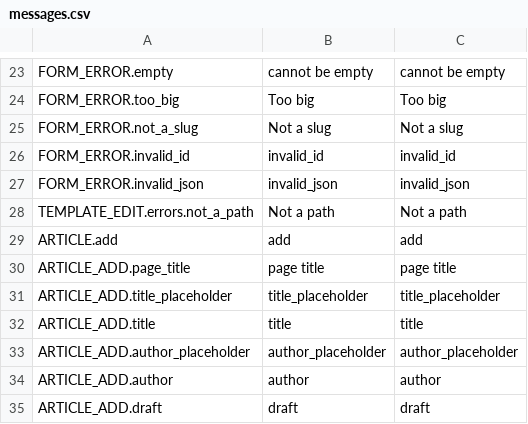
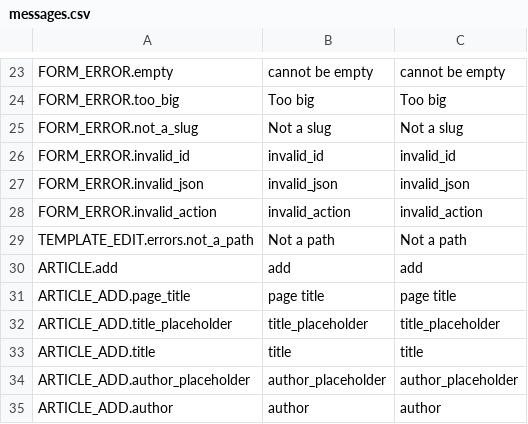
Before and after one commit to Canadadry/simple-press, a CSV file: admin/translation/messages.csv, drawn as a sheet; only a part is shown, gaps mark what is left out; the shorter side is filled out with more unchanged rows; the diff names each change by its address in the sheet, - before the commit and + after, or states it on an @@ line.

Commit message:
can add block data on article

```diff
--- a/admin/translation/messages.csv
+++ b/admin/translation/messages.csv
+row 28: FORM_ERROR.invalid_action | invalid_action | invalid_action
```
Also changed, not shown: 4 other files.
